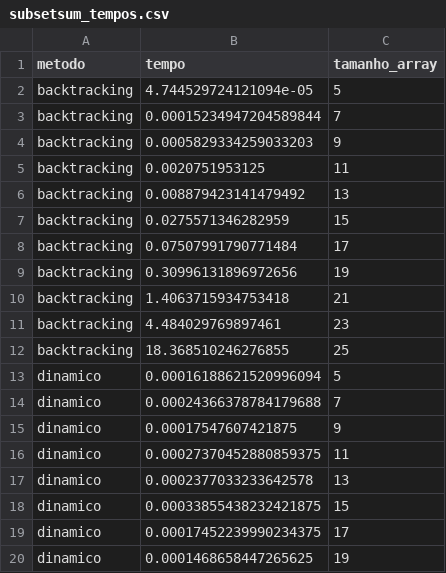
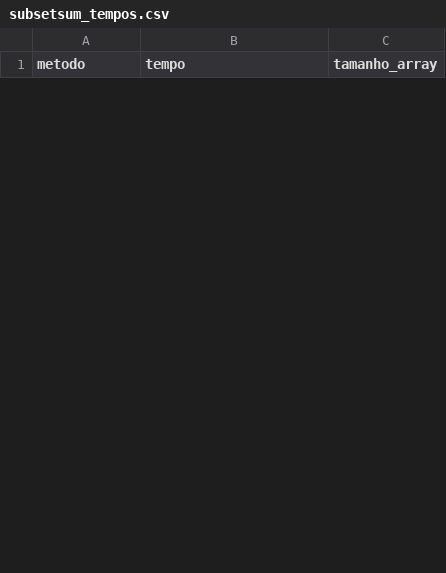
Before and after one commit to Madureiradaniel/subsetsum, a CSV file: subsetsum_tempos.csv, drawn as a sheet; only a part is shown; removed rows and columns are numbered as before the commit, all else as after; the diff covers the shown part only; the diff names each change by its address in the sheet, - before the commit and + after, or states it on an @@ line.

```diff
--- a/subsetsum_tempos.csv
+++ b/subsetsum_tempos.csv
-row 2: backtracking | 4.744529724121094e-05 | 5
-row 3: backtracking | 0.00015234947204589844 | 7
-row 4: backtracking | 0.0005829334259033203 | 9
-row 5: backtracking | 0.0020751953125 | 11
-row 6: backtracking | 0.008879423141479492 | 13
-row 7: backtracking | 0.0275571346282959 | 15
-row 8: backtracking | 0.07507991790771484 | 17
-row 9: backtracking | 0.30996131896972656 | 19
-row 10: backtracking | 1.4063715934753418 | 21
-row 11: backtracking | 4.484029769897461 | 23
-row 12: backtracking | 18.368510246276855 | 25
-row 13: dinamico | 0.00016188621520996094 | 5
-row 14: dinamico | 0.00024366378784179688 | 7
-row 15: dinamico | 0.00017547607421875 | 9
-row 16: dinamico | 0.00027370452880859375 | 11
-row 17: dinamico | 0.0002377033233642578 | 13
-row 18: dinamico | 0.00033855438232421875 | 15
-row 19: dinamico | 0.00017452239990234375 | 17
-row 20: dinamico | 0.0001468658447265625 | 19
```
Also changed, not shown: 33 added rows and 14 removed rows elsewhere in this file, 3 other files.
